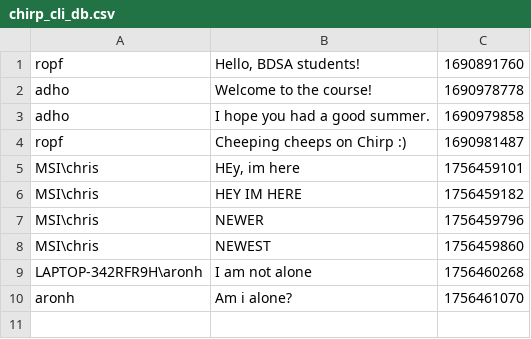
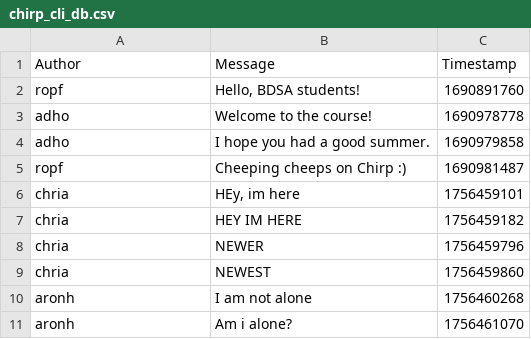
Before and after one commit to ITU-BDSA2025-GROUP-24/Chirp, a CSV file: chirp_cli_db.csv, drawn as a sheet.

```diff
--- a/chirp_cli_db.csv
+++ b/chirp_cli_db.csv
@@ -1 +1,2 @@
+Author, Message, Timestamp
 ropf,"Hello, BDSA students!",1690891760
@@ -4,7 +5,7 @@ adho,"I hope you had a good summer.",1690979858
 ropf,"Cheeping cheeps on Chirp :)",1690981487
-MSI\chris ,"HEy, im here",1756459101
-MSI\chris ,"HEY IM HERE",1756459182
-MSI\chris ,"NEWER",1756459796
-MSI\chris ,"NEWEST",1756459860
-LAPTOP-342RFR9H\aronh ,"I am not alone",1756460268
+chria,"HEy, im here",1756459101
+chria ,"HEY IM HERE",1756459182
+chria ,"NEWER",1756459796
+chria ,"NEWEST",1756459860
+aronh ,"I am not alone",1756460268
 aronh,"Am i alone?",1756461070
```
Also changed, not shown: 26 other files.
